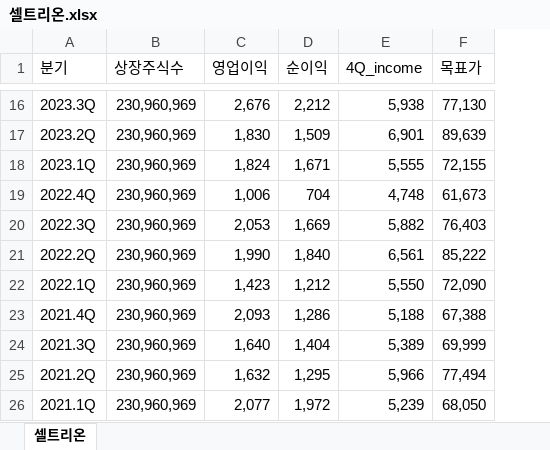
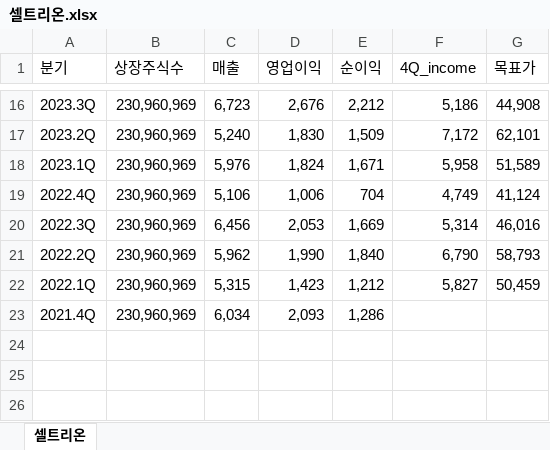
Before and after one commit to ieguru/mytrader, an Excel workbook: file/셀트리온.xlsx, sheet 셀트리온, drawn as a sheet; only a part is shown, gaps mark what is left out; values as stored, in another font and other column widths than the file's, no borders; removed rows and columns are numbered as before the commit, all else as after; the diff covers the shown part only; the diff names each change by its address in the sheet, - before the commit and + after, or states it on an @@ line.

```diff
--- a/file/셀트리온.xlsx (sheet 셀트리온)
+++ b/file/셀트리온.xlsx (sheet 셀트리온)
+column C (매출), rows 16-23: 6,723 | 5,240 | 5,976 | 5,106 | 6,456 | 5,962 | 5,315 | 6,034
-F16 (4Q_income): 5,938
+F16 (4Q_income): 5,186
-G16 (목표가): 77,130
+G16 (목표가): 44,908
-F17 (4Q_income): 6,901
+F17 (4Q_income): 7,172
-G17 (목표가): 89,639
+G17 (목표가): 62,101
-F18 (4Q_income): 5,555
+F18 (4Q_income): 5,958
-G18 (목표가): 72,155
+G18 (목표가): 51,589
-F19 (4Q_income): 4,748
+F19 (4Q_income): 4,749
-G19 (목표가): 61,673
+G19 (목표가): 41,124
-F20 (4Q_income): 5,882
+F20 (4Q_income): 5,314
-G20 (목표가): 76,403
+G20 (목표가): 46,016
-F21 (4Q_income): 6,561
+F21 (4Q_income): 6,790
-G21 (목표가): 85,222
+G21 (목표가): 58,793
-F22 (4Q_income): 5,550
+F22 (4Q_income): 5,827
-G22 (목표가): 72,090
+G22 (목표가): 50,459
-F23 (4Q_income): 5,188
+F23 (4Q_income): (empty)
-G23 (목표가): 67,388
+G23 (목표가): (empty)
-row 24: 2021.3Q | 230,960,969 | 1,640 | 1,404 | 5,389 | 69,999
-row 25: 2021.2Q | 230,960,969 | 1,632 | 1,295 | 5,966 | 77,494
-row 26: 2021.1Q | 230,960,969 | 2,077 | 1,972 | 5,239 | 68,050
```
Also changed, not shown: 30 edited cells elsewhere in this sheet, file/동국제약.xlsx, file/테크윙.xlsx, 4 other files.
